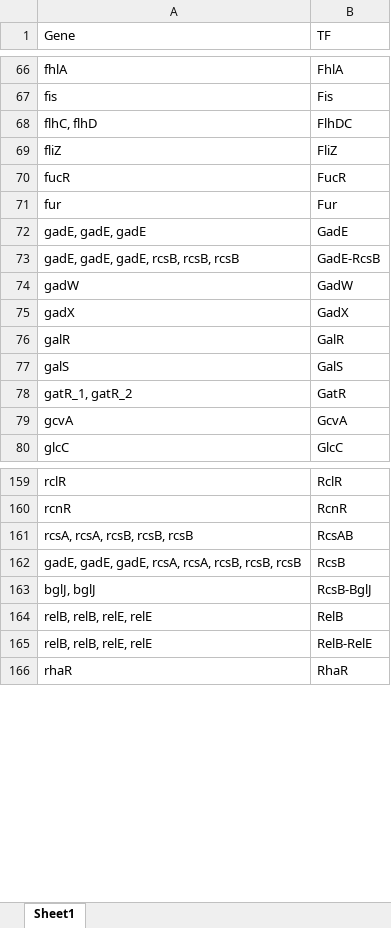
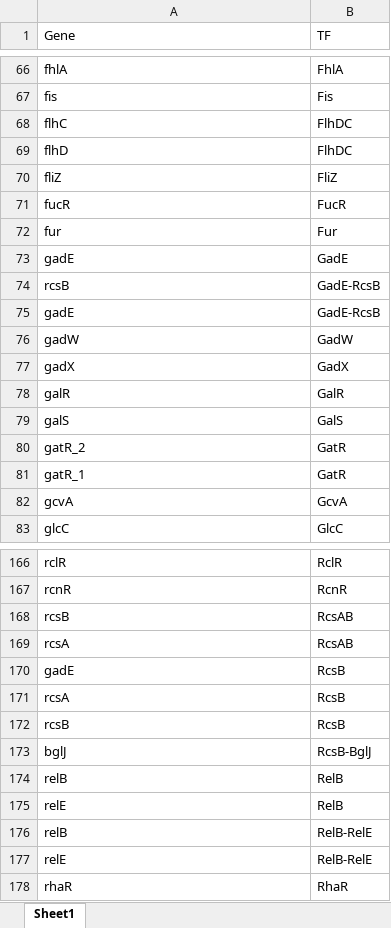
Before and after one commit to USTC-Software/BioPanoInitializeData, an Excel workbook: regulondb/collection/link/Gene_TF.xlsx, sheet Sheet1, drawn as a sheet; only a part is shown, gaps mark what is left out; values as stored, in another font and other column widths than the file's, no borders; addresses are those after the commit; the diff covers the shown part only; the diff names each change by its address in the sheet, - before the commit and + after, or states it on an @@ line.

```diff
--- a/regulondb/collection/link/Gene_TF.xlsx (sheet Sheet1)
+++ b/regulondb/collection/link/Gene_TF.xlsx (sheet Sheet1)
-A68 (Gene): flhC, flhD
+A68 (Gene): flhC
+row 69: flhD | FlhDC
-A73 (Gene): gadE, gadE, gadE
+A73 (Gene): gadE
-A74 (Gene): gadE, gadE, gadE, rcsB, rcsB, rcsB
+A74 (Gene): rcsB
+row 75: gadE | GadE-RcsB
-A80 (Gene): gatR_1, gatR_2
+A80 (Gene): gatR_2
+row 81: gatR_1 | GatR
-A168 (Gene): rcsA, rcsA, rcsB, rcsB, rcsB
+A168 (Gene): rcsB
+row 169: rcsA | RcsAB
-A170 (Gene): gadE, gadE, gadE, rcsA, rcsA, rcsB, rcsB, rcsB
+A170 (Gene): gadE
+row 171: rcsA | RcsB
+row 172: rcsB | RcsB
-A173 (Gene): bglJ, bglJ
+A173 (Gene): bglJ
-A174 (Gene): relB, relB, relE, relE
+A174 (Gene): relB
+row 175: relE | RelB
-A176 (Gene): relB, relB, relE, relE
+A176 (Gene): relB
+row 177: relE | RelB-RelE
```
Also changed, not shown: 5 added rows and 8 edited cells elsewhere in this sheet, regulondb/collection/node/TF.xlsx, 42 other files.
